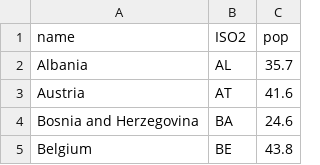
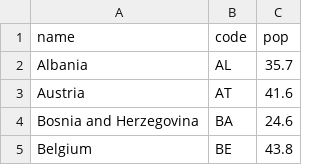
Before and after one commit to lcercos/geojson, a CSV file: eurostat_data-map.csv, drawn as a sheet; only a part is shown.

Commit message:
Update eurostat_data-map.csv

```diff
--- a/eurostat_data-map.csv
+++ b/eurostat_data-map.csv
@@ -1,2 +1,2 @@
-name,ISO2,pop
+name,code,pop
 Albania,AL,35.7
```
